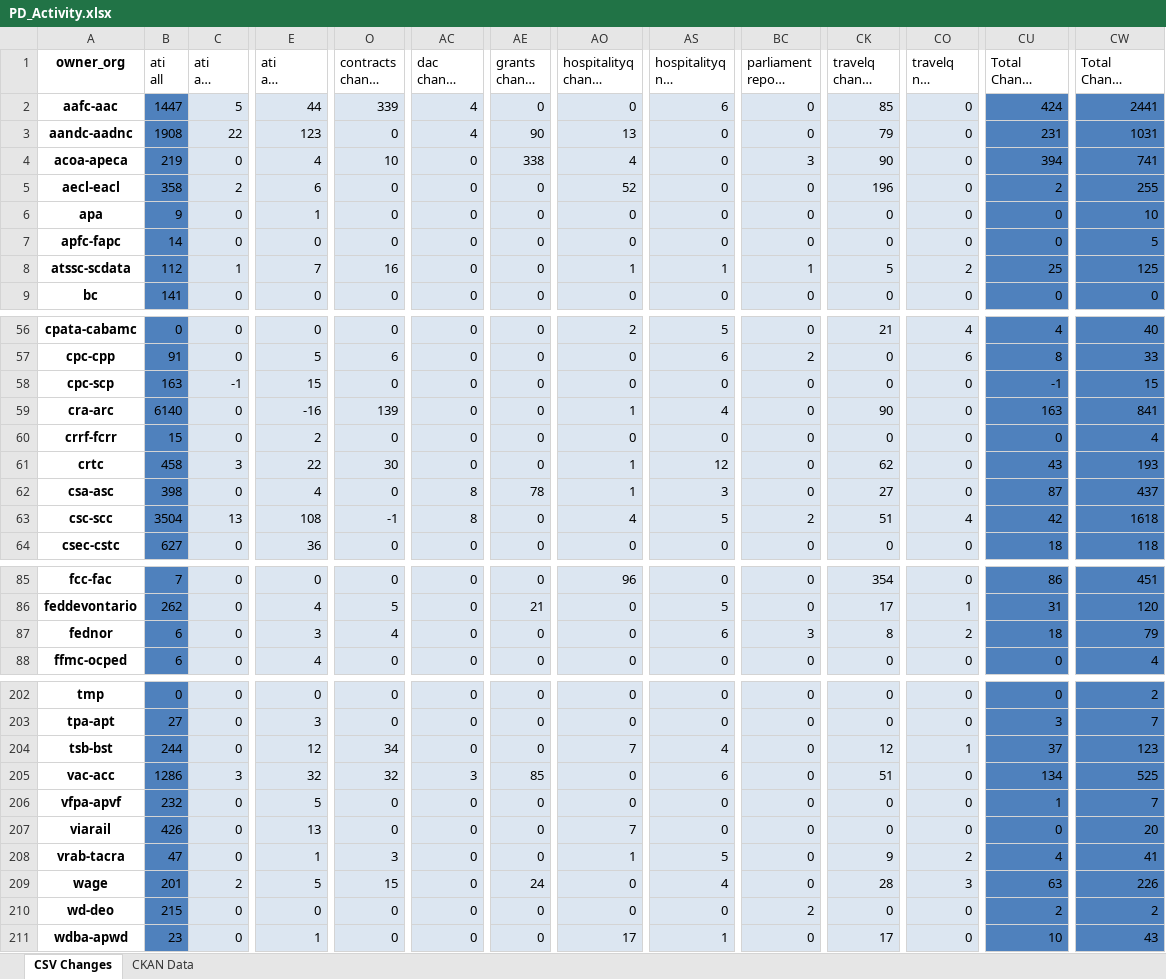
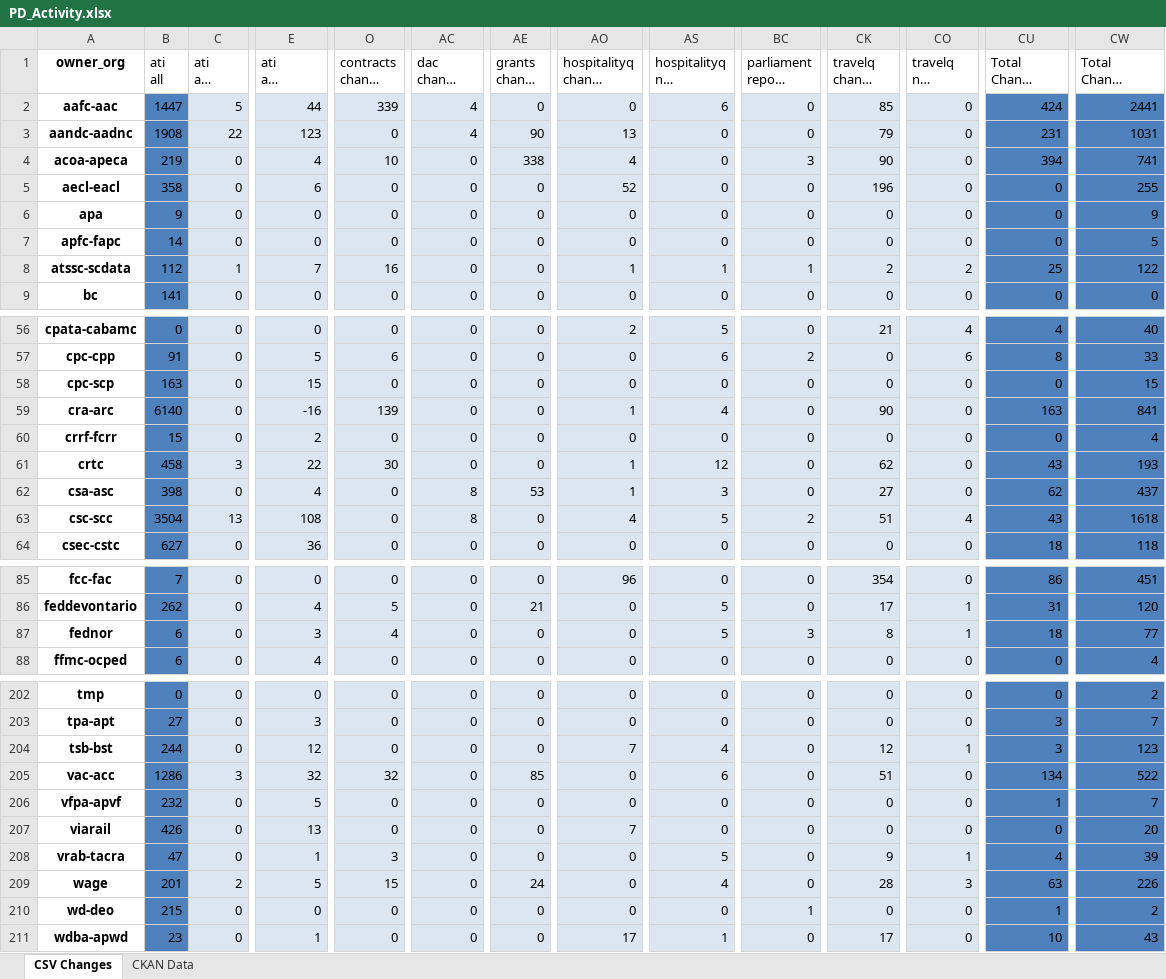
Before and after one commit to open-data/analytics-corporate-reporting, an Excel workbook: PD_CHANGES_RPT/PD_Activity.xlsx, sheet CSV Changes, drawn as a sheet; only a part is shown, gaps mark what is left out; long unchanged cells end in …; values as stored, in another font and other column widths than the file's, no borders; the diff covers the shown part only; the diff names each change by its address in the sheet, - before the commit and + after, or states it on an @@ line.

```diff
--- a/PD_CHANGES_RPT/PD_Activity.xlsx (sheet CSV Changes)
+++ b/PD_CHANGES_RPT/PD_Activity.xlsx (sheet CSV Changes)
-C5 (ati all change 30-days): 2
+C5 (ati all change 30-days): 0
-CU5 (Total Change 30-days): 2
+CU5 (Total Change 30-days): 0
-E6 (ati all change 6-months): 1
+E6 (ati all change 6-months): 0
-CW6 (Total Change 6-months): 10
+CW6 (Total Change 6-months): 9
-CK8 (travelq change 6-months): 5
+CK8 (travelq change 6-months): 2
-CW8 (Total Change 6-months): 125
+CW8 (Total Change 6-months): 122
-C58 (ati all change 30-days): -1
+C58 (ati all change 30-days): 0
-CU58 (Total Change 30-days): -1
+CU58 (Total Change 30-days): 0
-AE62 (grants change 30-days): 78
+AE62 (grants change 30-days): 53
-CU62 (Total Change 30-days): 87
+CU62 (Total Change 30-days): 62
-O63 (contracts change 30-days): -1
+O63 (contracts change 30-days): 0
-CU63 (Total Change 30-days): 42
+CU63 (Total Change 30-days): 43
-AS87 (hospitalityq nil change 6-months): 6
+AS87 (hospitalityq nil change 6-months): 5
-CO87 (travelq nil change 6-months): 2
+CO87 (travelq nil change 6-months): 1
-CW87 (Total Change 6-months): 79
+CW87 (Total Change 6-months): 77
-O204 (contracts change 30-days): 34
+O204 (contracts change 30-days): 0
-CU204 (Total Change 30-days): 37
+CU204 (Total Change 30-days): 3
-AC205 (dac change 6-months): 3
+AC205 (dac change 6-months): 0
-CW205 (Total Change 6-months): 525
+CW205 (Total Change 6-months): 522
-AO208 (hospitalityq change 6-months): 1
+AO208 (hospitalityq change 6-months): 0
-CO208 (travelq nil change 6-months): 2
+CO208 (travelq nil change 6-months): 1
-CW208 (Total Change 6-months): 41
+CW208 (Total Change 6-months): 39
-BC210 (parliament report change 30-days): 2
+BC210 (parliament report change 30-days): 1
-CU210 (Total Change 30-days): 2
+CU210 (Total Change 30-days): 1
```
Also changed, not shown: 37 edited cells elsewhere in this sheet, 1 other file.
